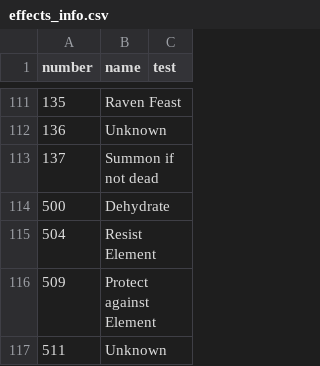
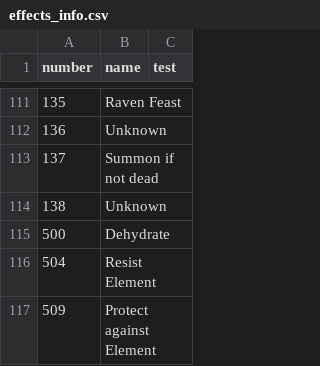
Before and after one commit to larzm42/dom5inspector, a CSV file: gamedata/effects_info.csv, drawn as a sheet; only a part is shown, gaps mark what is left out; the shorter side is filled out with more unchanged rows; the diff names each change by its address in the sheet, - before the commit and + after, or states it on an @@ line.

```diff
--- a/gamedata/effects_info.csv
+++ b/gamedata/effects_info.csv
+row 114: 138 | Unknown
```
Also changed, not shown: gamedata/attribute_keys.csv.
